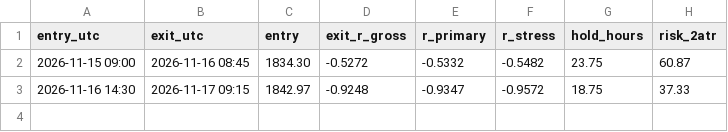
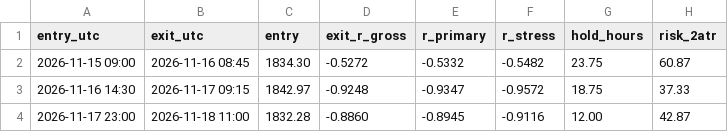
Before and after one commit to alkaabiz-crypto/Octabot, a CSV file: research/eth_pivot_paper/ledger/trades.csv, drawn as a sheet.

```diff
--- a/research/eth_pivot_paper/ledger/trades.csv
+++ b/research/eth_pivot_paper/ledger/trades.csv
@@ -3 +3,2 @@ entry_utc,exit_utc,entry,exit_r_gross,r_primary,r_stress,hold_hours,risk_2atr
 2026-11-16 14:30,2026-11-17 09:15,1842.97,-0.9248,-0.9347,-0.9572,18.75,37.33
+2026-11-17 23:00,2026-11-18 11:00,1832.28,-0.8860,-0.8945,-0.9116,12.00,42.87
```
Also changed, not shown: research/news_surprise/data/consensus_log.csv, research/ops/run_log.csv, 10 other files.
